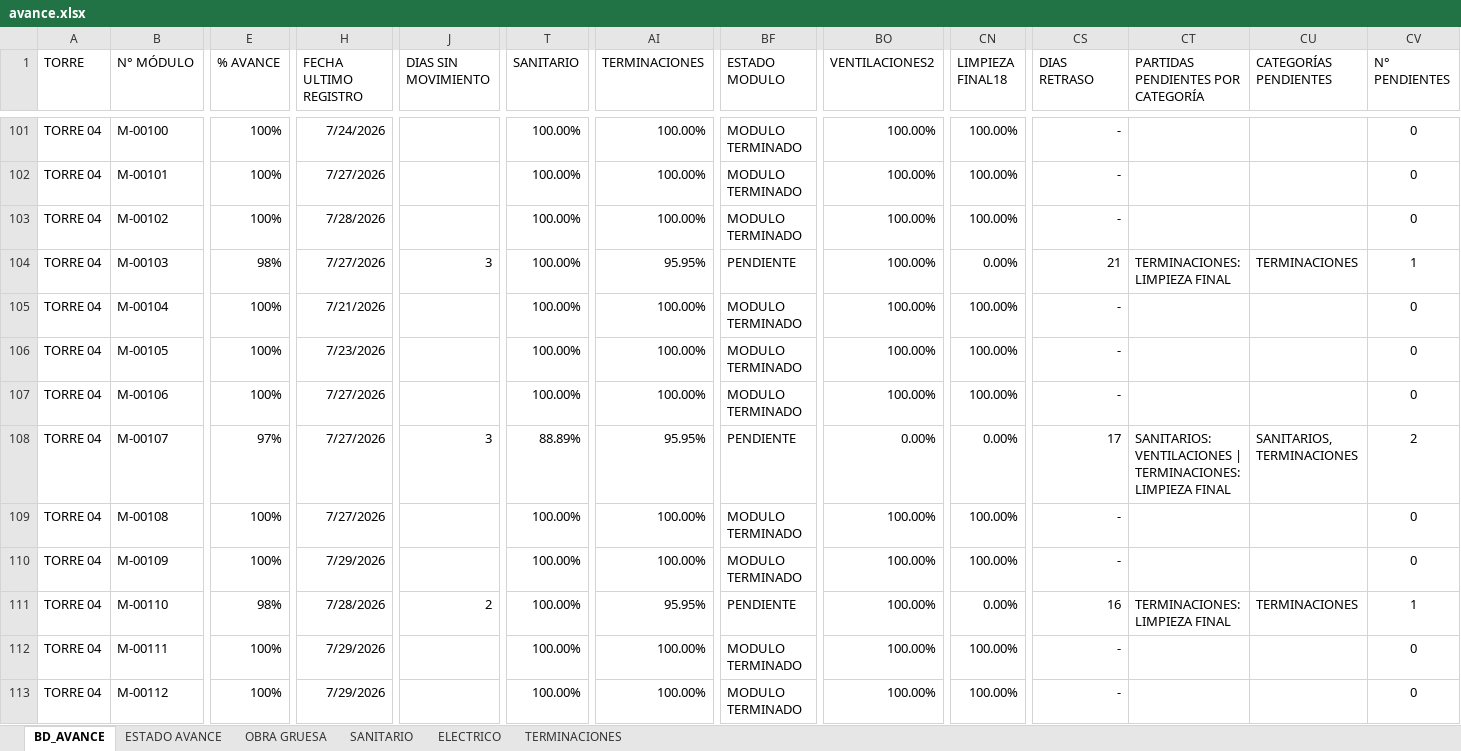
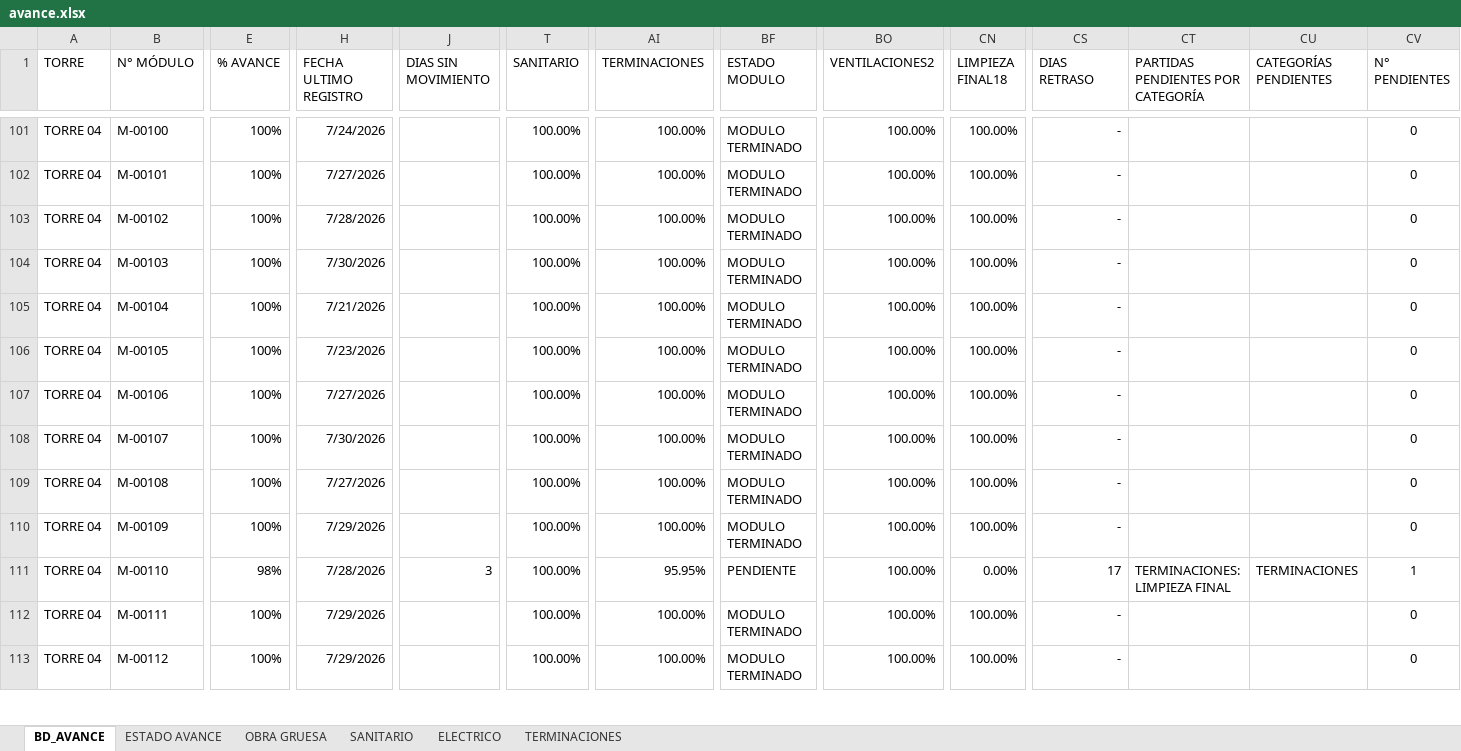
Before and after one commit to ArielPint/LA-CHACRA, an Excel workbook: data/avance.xlsx, sheet BD_AVANCE, drawn as a sheet; only a part is shown, gaps mark what is left out; values as stored, in another font and other column widths than the file's, no borders; conditional formats and table styles not drawn; the diff covers the shown part only; the diff names each change by its address in the sheet, - before the commit and + after, or states it on an @@ line.

```diff
--- a/data/avance.xlsx (sheet BD_AVANCE)
+++ b/data/avance.xlsx (sheet BD_AVANCE)
-E104 (% AVANCE): 98%
+E104 (% AVANCE): 100%
-H104 (FECHA ULTIMO REGISTRO): 7/27/2026
+H104 (FECHA ULTIMO REGISTRO): 7/30/2026
-J104 (DIAS SIN MOVIMIENTO): 3
+J104 (DIAS SIN MOVIMIENTO): (empty)
-AI104 (TERMINACIONES): 95.95%
+AI104 (TERMINACIONES): 100.00%
-BF104 (ESTADO MODULO): PENDIENTE
+BF104 (ESTADO MODULO): MODULO TERMINADO
-CN104 (LIMPIEZA FINAL18): 0.00%
+CN104 (LIMPIEZA FINAL18): 100.00%
-CS104 (DIAS RETRASO): 21
+CS104 (DIAS RETRASO): -
-CT104: TERMINACIONES: LIMPIEZA FINAL
+CT104: (empty)
-CU104 (CATEGORÍAS PENDIENTES): TERMINACIONES
+CU104 (CATEGORÍAS PENDIENTES): (empty)
-CV104 (N° PENDIENTES): 1
+CV104 (N° PENDIENTES): 0
-E108 (% AVANCE): 97%
+E108 (% AVANCE): 100%
-H108 (FECHA ULTIMO REGISTRO): 7/27/2026
+H108 (FECHA ULTIMO REGISTRO): 7/30/2026
-J108 (DIAS SIN MOVIMIENTO): 3
+J108 (DIAS SIN MOVIMIENTO): (empty)
-T108 (SANITARIO): 88.89%
+T108 (SANITARIO): 100.00%
-AI108 (TERMINACIONES): 95.95%
+AI108 (TERMINACIONES): 100.00%
-BF108 (ESTADO MODULO): PENDIENTE
+BF108 (ESTADO MODULO): MODULO TERMINADO
-BO108 (VENTILACIONES2): 0.00%
+BO108 (VENTILACIONES2): 100.00%
-CN108 (LIMPIEZA FINAL18): 0.00%
+CN108 (LIMPIEZA FINAL18): 100.00%
-CS108 (DIAS RETRASO): 17
+CS108 (DIAS RETRASO): -
-CT108: SANITARIOS: VENTILACIONES | TERMINACIONES: LIMPIEZA FINAL
+CT108: (empty)
-CU108 (CATEGORÍAS PENDIENTES): SANITARIOS, TERMINACIONES
+CU108 (CATEGORÍAS PENDIENTES): (empty)
-CV108 (N° PENDIENTES): 2
+CV108 (N° PENDIENTES): 0
-J111 (DIAS SIN MOVIMIENTO): 2
+J111 (DIAS SIN MOVIMIENTO): 3
-CS111 (DIAS RETRASO): 16
+CS111 (DIAS RETRASO): 17
```
Also changed, not shown: 894 edited cells elsewhere in this sheet, sheet TERMINACIONES, sheet ESTADO AVANCE, sheet OBRA GRUESA, sheet SANITARIO, hidden cells, 1 other file.
